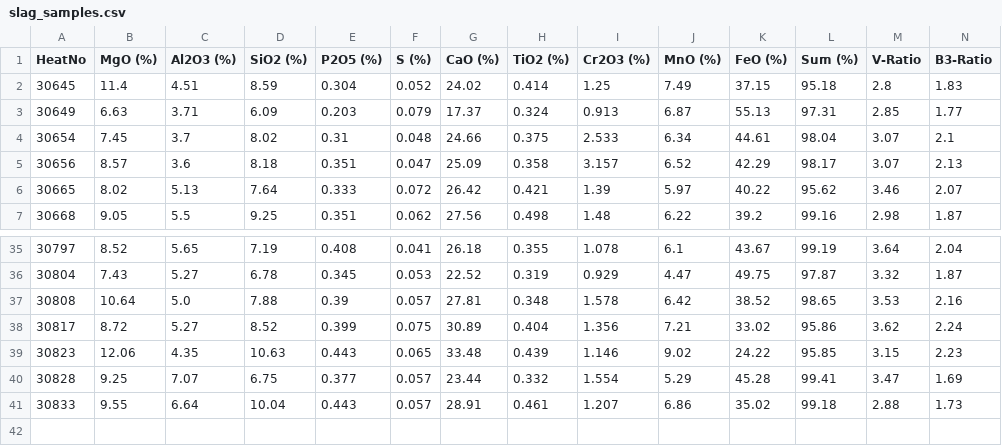
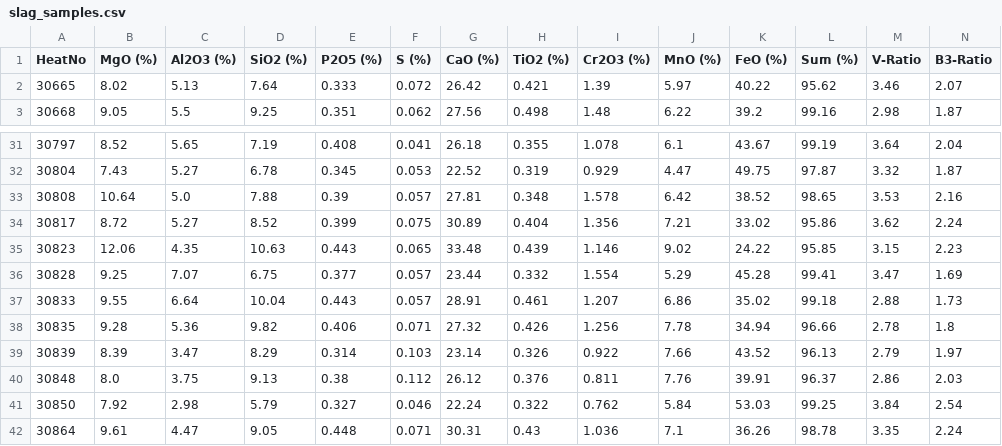
Before and after one commit to sergiomendozav/meltshop, a CSV file: slag_samples.csv, drawn as a sheet; only a part is shown, gaps mark what is left out; removed rows and columns are numbered as before the commit, all else as after; rows hold the shown columns only; the diff names each change by its address in the sheet, - before the commit and + after, or states it on an @@ line.

```diff
--- a/slag_samples.csv
+++ b/slag_samples.csv
-row 2: 30645 | 11.4 | 4.51 | 8.59 | 0.304 | 0.052 | 24.02 | 0.414 | 1.25 | 7.49 | 37.15 | 95.18 | 2.8 | 1.83
-row 3: 30649 | 6.63 | 3.71 | 6.09 | 0.203 | 0.079 | 17.37 | 0.324 | 0.913 | 6.87 | 55.13 | 97.31 | 2.85 | 1.77
-row 4: 30654 | 7.45 | 3.7 | 8.02 | 0.31 | 0.048 | 24.66 | 0.375 | 2.533 | 6.34 | 44.61 | 98.04 | 3.07 | 2.1
-row 5: 30656 | 8.57 | 3.6 | 8.18 | 0.351 | 0.047 | 25.09 | 0.358 | 3.157 | 6.52 | 42.29 | 98.17 | 3.07 | 2.13
+row 38: 30835 | 9.28 | 5.36 | 9.82 | 0.406 | 0.071 | 27.32 | 0.426 | 1.256 | 7.78 | 34.94 | 96.66 | 2.78 | 1.8
+row 39: 30839 | 8.39 | 3.47 | 8.29 | 0.314 | 0.103 | 23.14 | 0.326 | 0.922 | 7.66 | 43.52 | 96.13 | 2.79 | 1.97
+row 40: 30848 | 8.0 | 3.75 | 9.13 | 0.38 | 0.112 | 26.12 | 0.376 | 0.811 | 7.76 | 39.91 | 96.37 | 2.86 | 2.03
+row 41: 30850 | 7.92 | 2.98 | 5.79 | 0.327 | 0.046 | 22.24 | 0.322 | 0.762 | 5.84 | 53.03 | 99.25 | 3.84 | 2.54
+row 42: 30864 | 9.61 | 4.47 | 9.05 | 0.448 | 0.071 | 30.31 | 0.43 | 1.036 | 7.1 | 36.26 | 98.78 | 3.35 | 2.24
```
Also changed, not shown: 2 other files.
